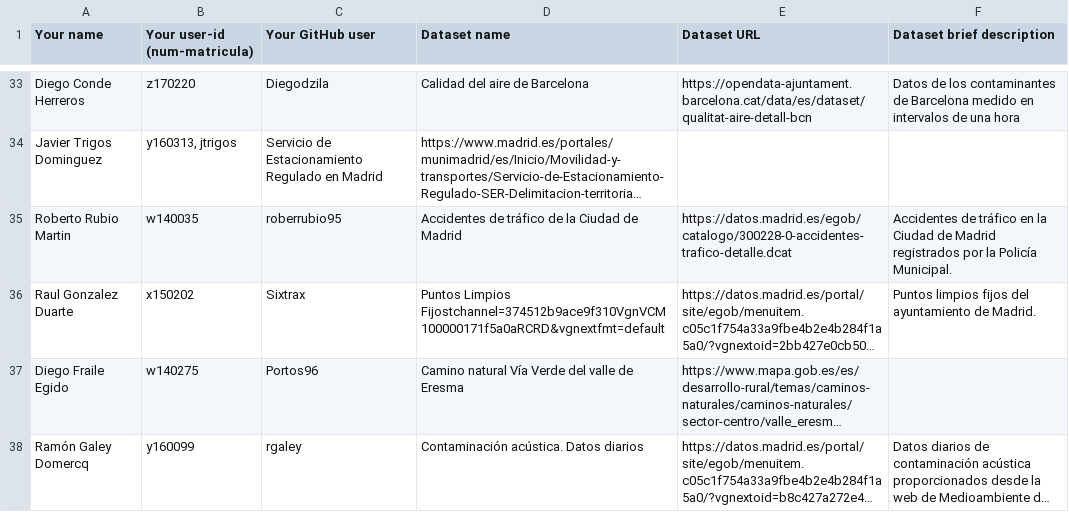
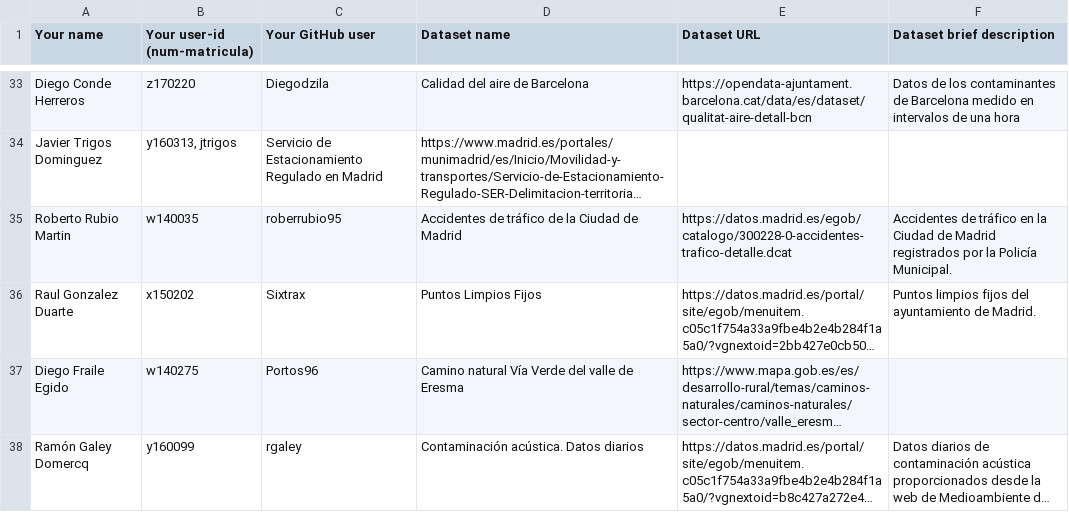
Before and after one commit to FacultadInformatica-LinkedData/Curso2020-2021, a CSV file: Assignment1/DatasetDescriptions.csv, drawn as a sheet; only a part is shown, gaps mark what is left out; long unchanged cells end in …; the diff names each change by its address in the sheet, - before the commit and + after, or states it on an @@ line.

Commit message:
Update DatasetDescriptions.csv

```diff
--- a/Assignment1/DatasetDescriptions.csv
+++ b/Assignment1/DatasetDescriptions.csv
-D36 (Dataset name): Puntos Limpios Fijostchannel=374512b9ace9f310VgnVCM100000171f5a0aRCRD&vgnextfmt=default
+D36 (Dataset name): Puntos Limpios Fijos
```
